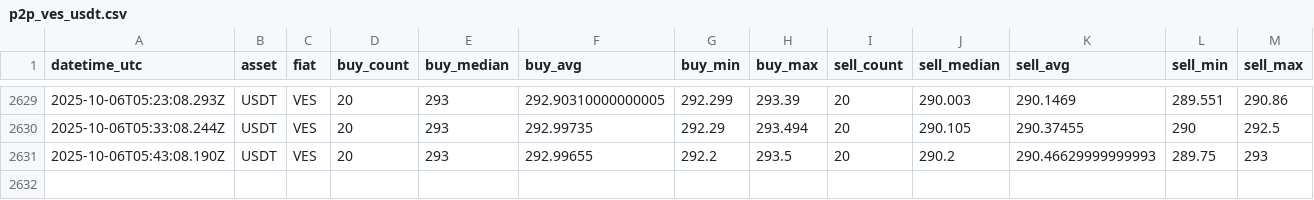
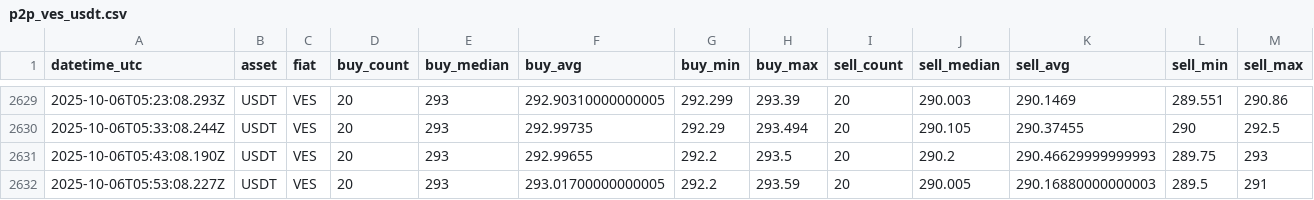
Before and after one commit to asrpgh/binance, a CSV file: data/p2p_ves_usdt.csv, drawn as a sheet; only a part is shown, gaps mark what is left out; rows hold the shown columns only; the diff names each change by its address in the sheet, - before the commit and + after, or states it on an @@ line.

Commit message:
ci: update p2p data

```diff
--- a/data/p2p_ves_usdt.csv
+++ b/data/p2p_ves_usdt.csv
+row 2632: 2025-10-06T05:53:08.227Z | USDT | VES | 20 | 293 | 293.01700000000005 | 292.2 | 293.59 | 20 | 290.005 | 290.16880000000003 | 289.5 | 291
```
